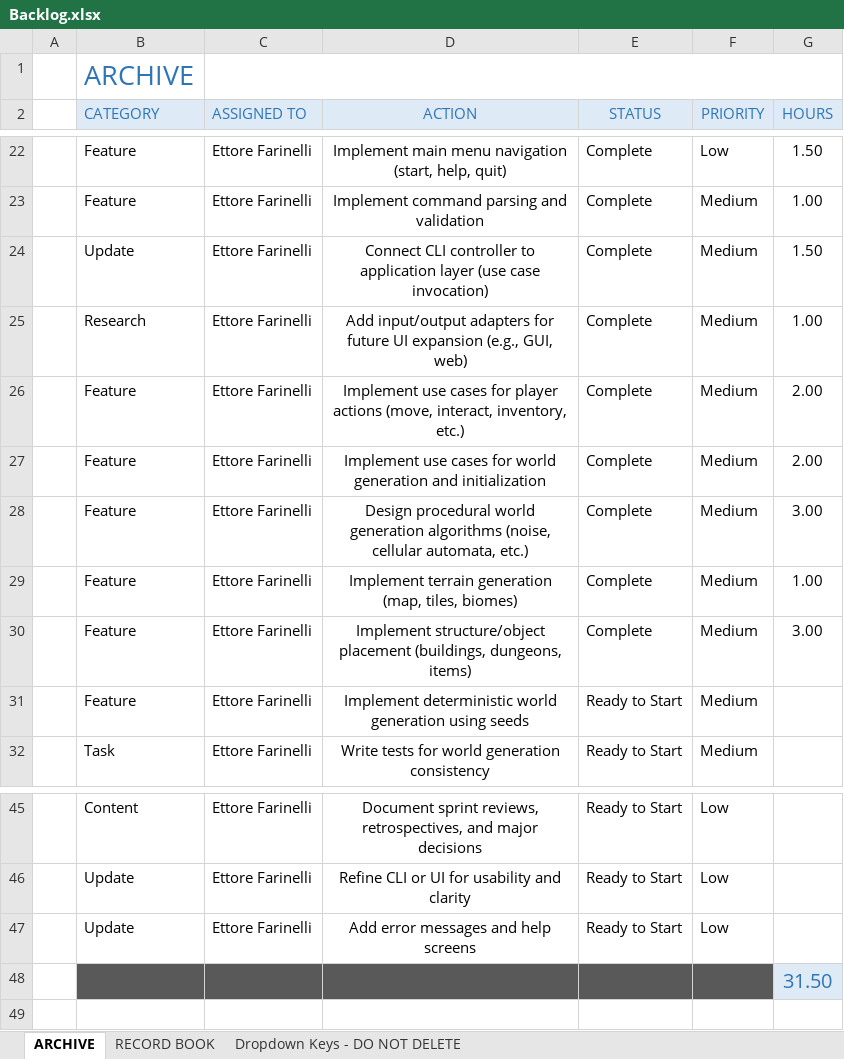
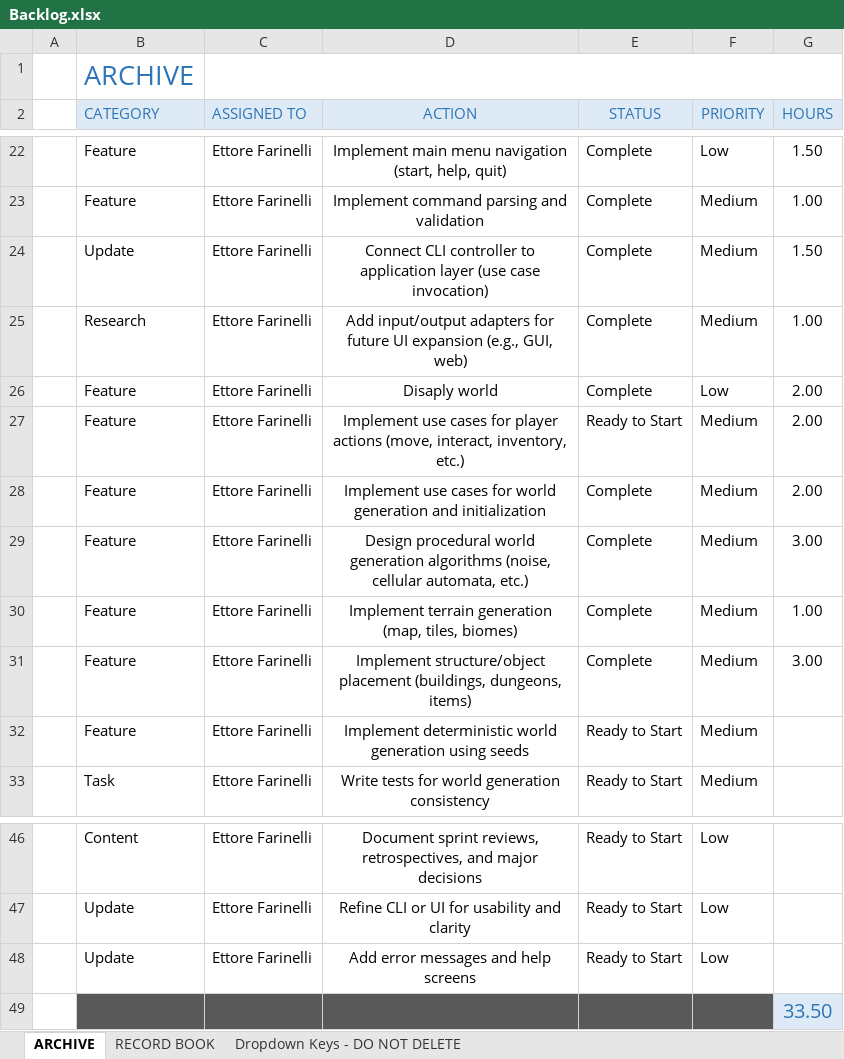
Before and after one commit to ferriforty/PPS-24-Scalata, an Excel workbook: docs/boards/Backlog.xlsx, sheet ARCHIVE, drawn as a sheet; only a part is shown, gaps mark what is left out; values as stored, in another font and other column widths than the file's, no borders; conditional formats not drawn; addresses are those after the commit; the diff names each change by its address in the sheet, - before the commit and + after, or states it on an @@ line.

Commit message:
docs(report): Small change in kanban board for sprint 2 and backlog

```diff
--- a/docs/boards/Backlog.xlsx (sheet ARCHIVE)
+++ b/docs/boards/Backlog.xlsx (sheet ARCHIVE)
+row 26:  | Feature | Ettore Farinelli | Disaply world | Complete | Low | 2.00
-E27 (STATUS): Complete
+E27 (STATUS): Ready to Start
-G49 (HOURS): 31.50
+G49 (HOURS): 33.50
```
Also changed, not shown: docs/boards/sprint_2.xlsx.
